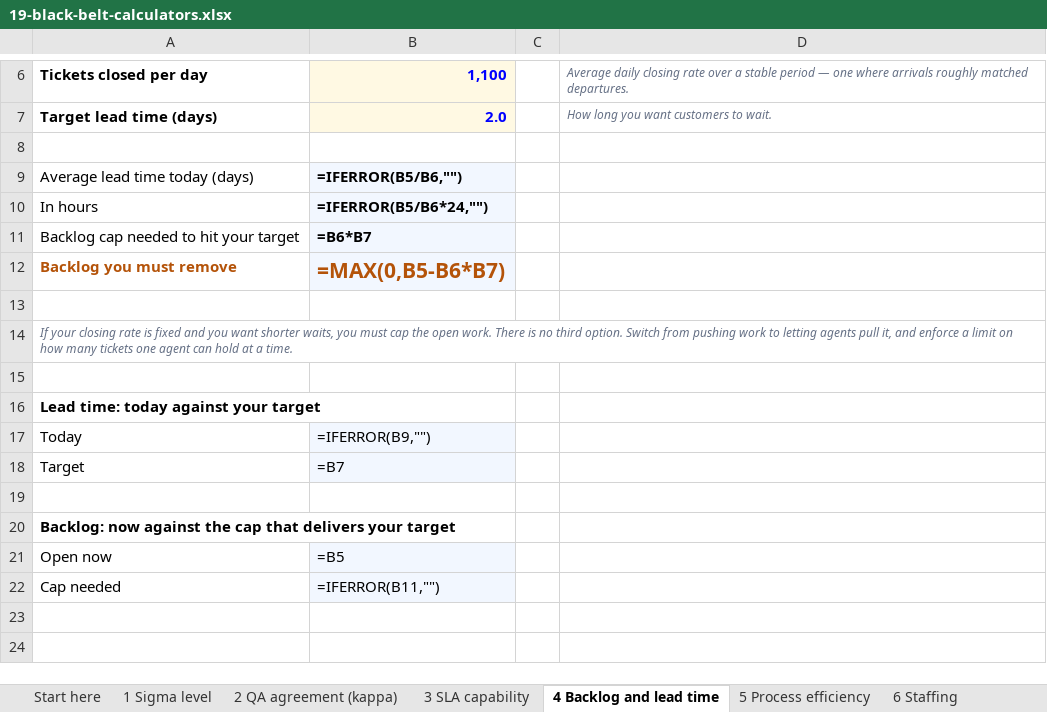
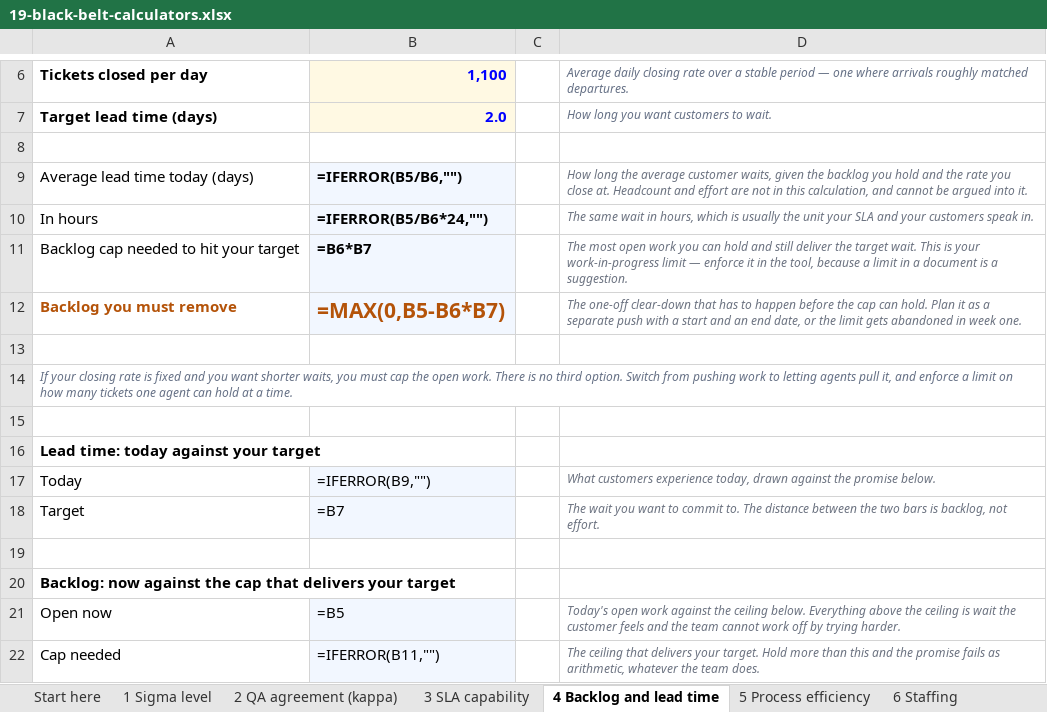
Before and after one commit to Maniwar/six-sigma-blackbelt-support-ops, an Excel workbook: templates/19-black-belt-calculators.xlsx, sheet 4 Backlog and lead time, drawn as a sheet; only a part is shown, gaps mark what is left out; values as stored, in another font and other column widths than the file's, no borders; formulas without a stored value are shown as written; charts and pictures not drawn; the diff names each change by its address in the sheet, - before the commit and + after, or states it on an @@ line.

Commit message:
Explain the rows that were a name and a number
77 rows across four workbooks read "DPO | 0.0507" and stopped there. On
the page every acronym is clickable; in a downloaded workbook nothing is,
so the reader met a name and a figure with no way to find out what either
meant. Most of them are the Black Belt calculator pack — five different
names for the same defect count on one tab — plus the six levels of the
hierarchy of controls, which the control plan charts by level and defines
nowhere.

73 now carry a note. The other four are verdicts and problem statements
whose value is already a full sentence, so a note beside them would only
repeat the cell.

The notes go in each sheet's own note column, not blindly into C. On the
calculator tabs that is D, which is 72 wide and where every other note
already sits; C there is 18 wide, and on "9 ROI and payback" C21 holds
the breakeven series the NPV chart plots — writing there would have
silently broken the chart. patch_notes() refuses to write a merged or
occupied cell rather than guessing.

Why no check caught it: JARGON walks the banded tables, so it only ever
sees a cell that sits under a column header, and a standalone row has no
header by construction. Same defect, other axis. GUIDED does not cover it
either — it reads yellow cells only, so a CALCULATED row could print a
bare number forever, and those are the rows that most need a sentence
because the reader did not type the value.

So ROWLABEL is the header check turned ninety degrees: a label in A beside
a filled value in B has to be explained on its row. A row is exempt only
when its value speaks for itself, and that takes two signals agreeing —
the number format has to be non-numeric AND the text has to be 25
characters or more. Either alone is wrong. Judging by text alone exempted
the Erlang headcount cell, whose only long string is the "raise the range"
error message the reader never sees; judging by format alone would exempt
every text cell, including "Authority limit", which is a name and needs a
note like anything else.

Two mutants, because one would not have been enough. Adding a bare row
proves only that the check notices a row invented for it; stripping the
note off a calculated row that already has one proves it defends the 73
notes in the workbooks. 177/177 mutants killed.

Also folds in the overlap check from the previous session, and the three
outstanding entries in the changelog.

```diff
--- a/templates/19-black-belt-calculators.xlsx (sheet 4 Backlog and lead time)
+++ b/templates/19-black-belt-calculators.xlsx (sheet 4 Backlog and lead time)
-D9: (empty)
+D9: How long the average customer waits, given the backlog you hold and the rate you close at. Headcount and effort are not in this calculation, and cannot be argued into it.
-D10: (empty)
+D10: The same wait in hours, which is usually the unit your SLA and your customers speak in.
-D11: (empty)
+D11: The most open work you can hold and still deliver the target wait. This is your work-in-progress limit — enforce it in the tool, because a limit in a document is a suggestion.
-D12: (empty)
+D12: The one-off clear-down that has to happen before the cap can hold. Plan it as a separate push with a start and an end date, or the limit gets abandoned in week one.
-D17: (empty)
+D17: What customers experience today, drawn against the promise below.
-D18: (empty)
+D18: The wait you want to commit to. The distance between the two bars is backlog, not effort.
-D21: (empty)
+D21: Today's open work against the ceiling below. Everything above the ceiling is wait the customer feels and the team cannot work off by trying harder.
-D22: (empty)
+D22: The ceiling that delivers your target. Hold more than this and the promise fails as arithmetic, whatever the team does.
```
Also changed, not shown: sheet 6 Staffing, sheet 1 Sigma level, sheet 7 Benefit — AHT, sheet 9 ROI and payback, sheet 8 Benefit — avoided contacts, sheet 5 Process efficiency, 2 more sheets, templates/05-data-collection-plan.xlsx, templates/17-control-plan.xlsx, 26 other files.
